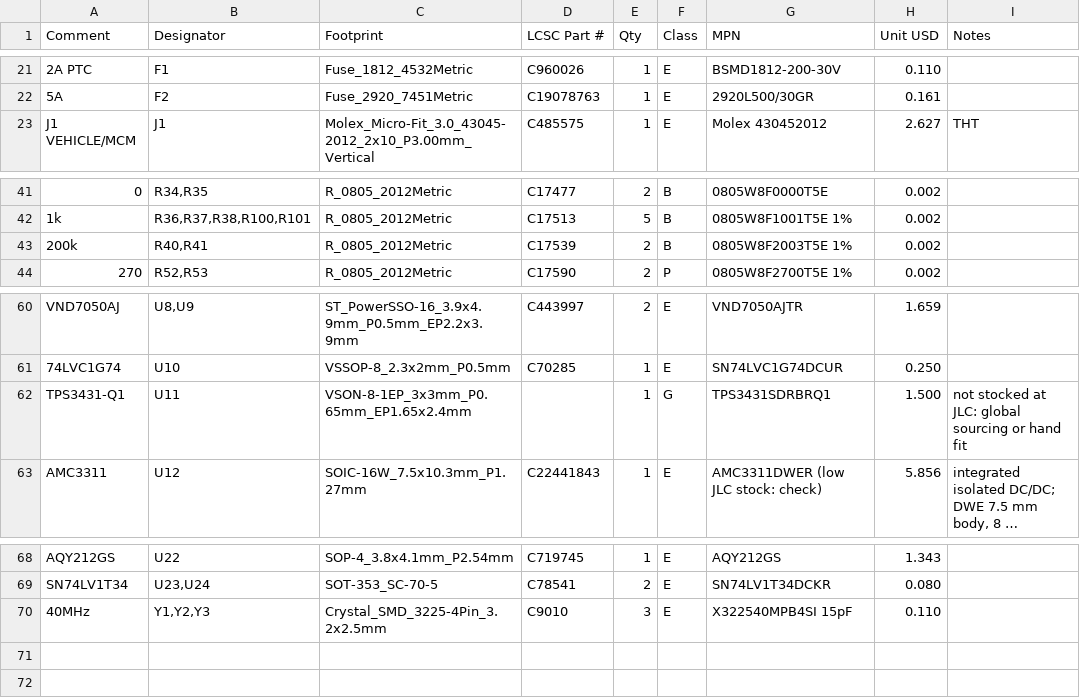
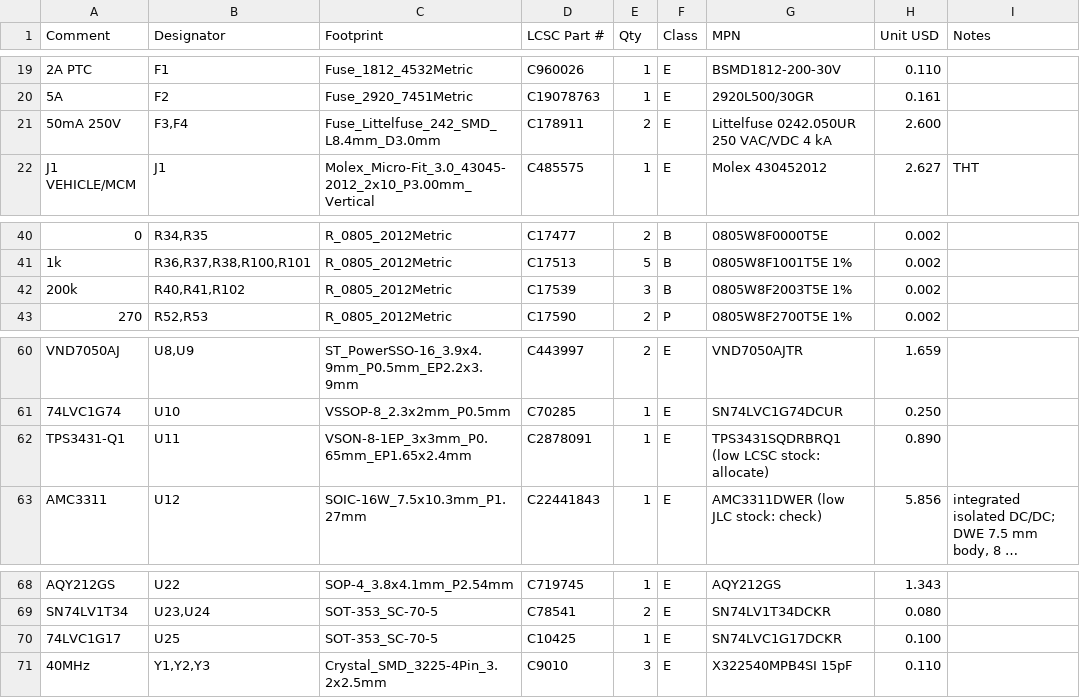
Before and after one commit to JacobsMess/ze2-captur-mcm-spoof, a CSV file: hw/out/jlc/bom.csv, drawn as a sheet; only a part is shown, gaps mark what is left out; long unchanged cells end in …; addresses are those after the commit; the diff covers the shown part only; the diff names each change by its address in the sheet, - before the commit and + after, or states it on an @@ line.

```diff
--- a/hw/out/jlc/bom.csv
+++ b/hw/out/jlc/bom.csv
+row 21: 50mA 250V | F3,F4 | Fuse_Littelfuse_242_SMD_L8.4mm_D3.0mm | C178911 | 2 | E | Littelfuse 0242.050UR 250 VAC/VDC 4 kA | 2.600
-B42 (Designator): R40,R41
+B42 (Designator): R40,R41,R102
-E42 (Qty): 2
+E42 (Qty): 3
-D62 (LCSC Part #): (empty)
+D62 (LCSC Part #): C2878091
-F62 (Class): G
+F62 (Class): E
-G62 (MPN): TPS3431SDRBRQ1
+G62 (MPN): TPS3431SQDRBRQ1 (low LCSC stock: allocate)
-H62 (Unit USD): 1.500
+H62 (Unit USD): 0.890
-I62 (Notes): not stocked at JLC: global sourcing or hand fit
+I62 (Notes): (empty)
+row 70: 74LVC1G17 | U25 | SOT-353_SC-70-5 | C10425 | 1 | E | SN74LVC1G17DCKR | 0.100
```
Also changed, not shown: 3 added rows, 4 removed rows and 13 edited cells elsewhere in this file, hw/out/jlc/cpl.csv, 53 other files.
